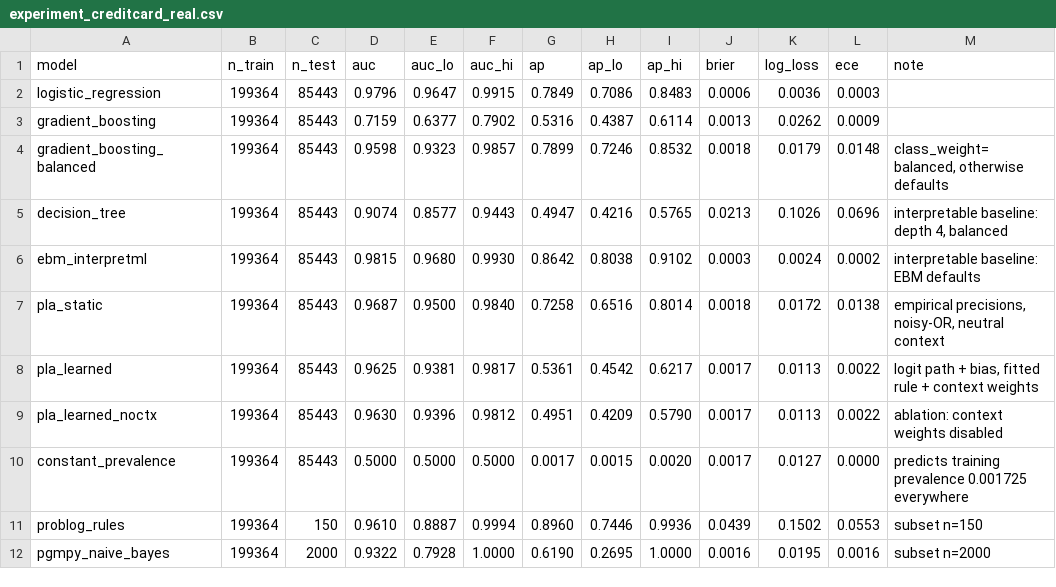
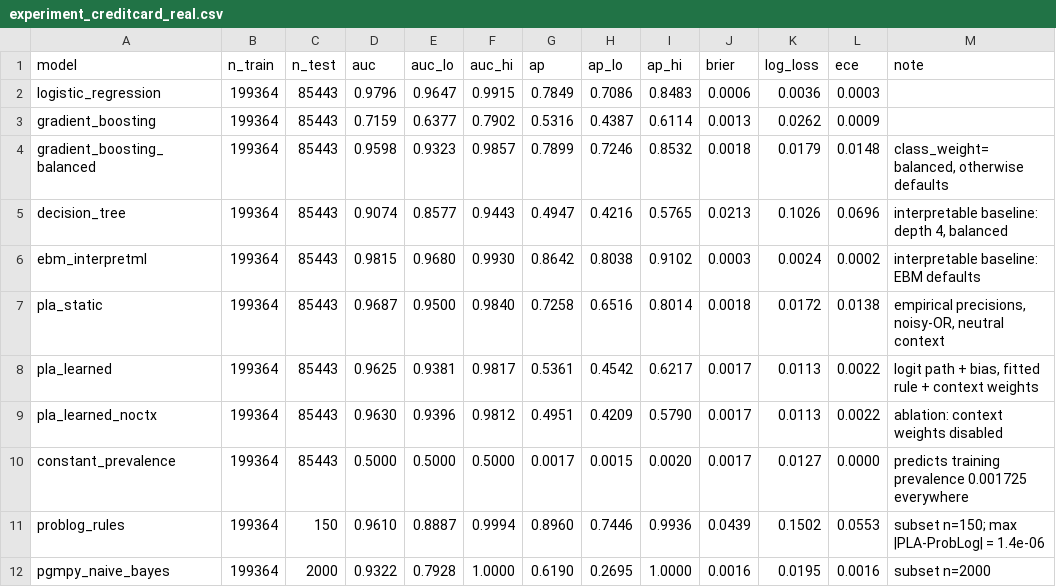
Before and after one commit to ETS-Hashemi/PLA, a CSV file: results/experiment_creditcard_real.csv, drawn as a sheet.

```diff
--- a/results/experiment_creditcard_real.csv
+++ b/results/experiment_creditcard_real.csv
@@ -10,3 +10,3 @@ pla_learned_noctx,199364,85443,0.9630,0.9396,0.9812,0.4951,0.4209,0.5790,0.0017,
 constant_prevalence,199364,85443,0.5000,0.5000,0.5000,0.0017,0.0015,0.0020,0.0017,0.0127,0.0000,predicts training prevalence 0.001725 everywhere
-problog_rules,199364,150,0.9610,0.8887,0.9994,0.8960,0.7446,0.9936,0.0439,0.1502,0.0553,subset n=150
+problog_rules,199364,150,0.9610,0.8887,0.9994,0.8960,0.7446,0.9936,0.0439,0.1502,0.0553,subset n=150; max |PLA-ProbLog| = 1.4e-06
 pgmpy_naive_bayes,199364,2000,0.9322,0.7928,1.0000,0.6190,0.2695,1.0000,0.0016,0.0195,0.0016,subset n=2000
```
Also changed, not shown: 1 other file.
